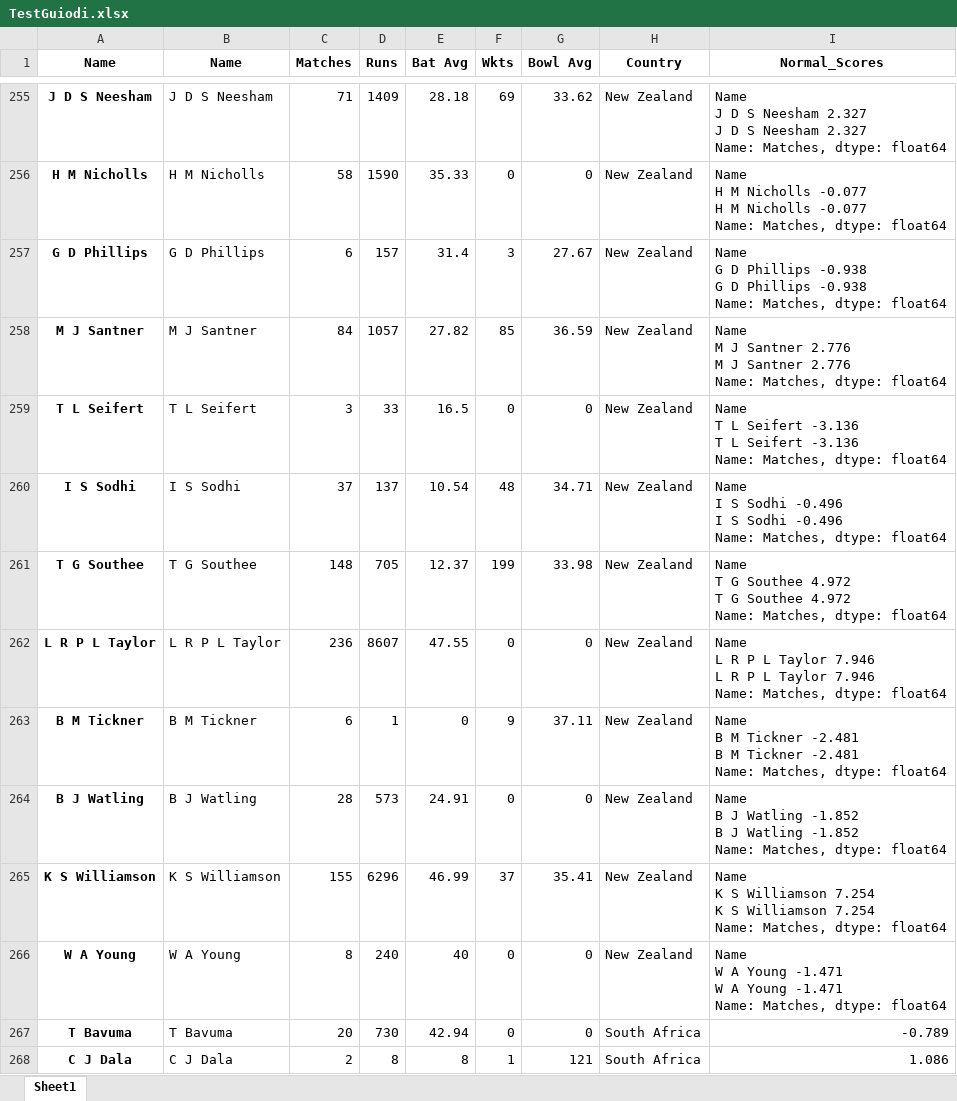
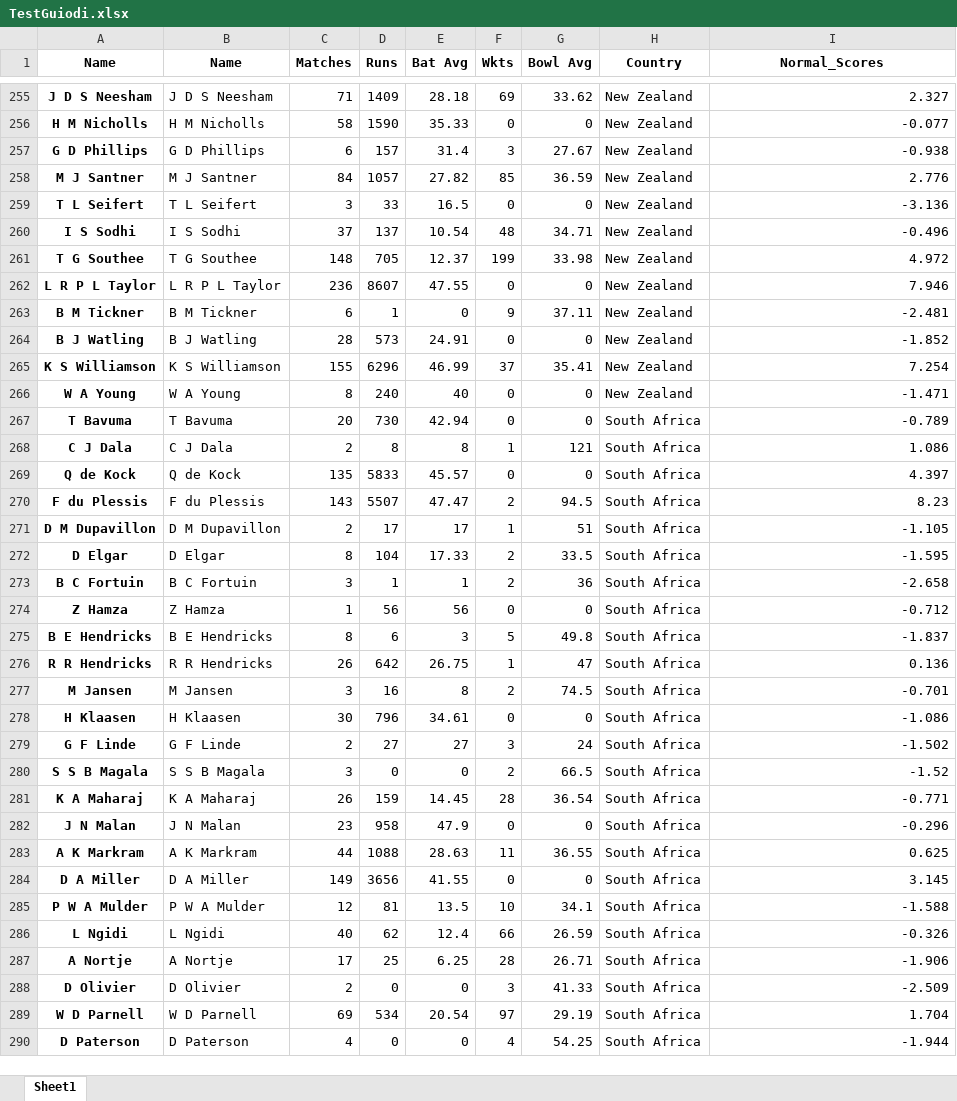
Before and after one commit to Aditya170802/CriCat-Match-Win-Predictor-WebApp, an Excel workbook: masterdatafiles/TestGuiodi.xlsx, sheet Sheet1, drawn as a sheet; only a part is shown, gaps mark what is left out; the shorter side is filled out with more unchanged rows; values as stored, in another font and other column widths than the file's, no borders; ↵ is a line break in a cell; the diff covers the shown part only; the diff names each change by its address in the sheet, - before the commit and + after, or states it on an @@ line.

```diff
--- a/masterdatafiles/TestGuiodi.xlsx (sheet Sheet1)
+++ b/masterdatafiles/TestGuiodi.xlsx (sheet Sheet1)
-I255 (Normal_Scores): Name ↵ J D S Neesham 2.327 ↵ J D S Neesham 2.327 ↵ Name: Matches, dtype: float64
+I255 (Normal_Scores): 2.327
-I256 (Normal_Scores): Name ↵ H M Nicholls -0.077 ↵ H M Nicholls -0.077 ↵ Name: Matches, dtype: float64
+I256 (Normal_Scores): -0.077
-I257 (Normal_Scores): Name ↵ G D Phillips -0.938 ↵ G D Phillips -0.938 ↵ Name: Matches, dtype: float64
+I257 (Normal_Scores): -0.938
-I258 (Normal_Scores): Name ↵ M J Santner 2.776 ↵ M J Santner 2.776 ↵ Name: Matches, dtype: float64
+I258 (Normal_Scores): 2.776
-I259 (Normal_Scores): Name ↵ T L Seifert -3.136 ↵ T L Seifert -3.136 ↵ Name: Matches, dtype: float64
+I259 (Normal_Scores): -3.136
-I260 (Normal_Scores): Name ↵ I S Sodhi -0.496 ↵ I S Sodhi -0.496 ↵ Name: Matches, dtype: float64
+I260 (Normal_Scores): -0.496
-I261 (Normal_Scores): Name ↵ T G Southee 4.972 ↵ T G Southee 4.972 ↵ Name: Matches, dtype: float64
+I261 (Normal_Scores): 4.972
-I262 (Normal_Scores): Name ↵ L R P L Taylor 7.946 ↵ L R P L Taylor 7.946 ↵ Name: Matches, dtype: float64
+I262 (Normal_Scores): 7.946
-I263 (Normal_Scores): Name ↵ B M Tickner -2.481 ↵ B M Tickner -2.481 ↵ Name: Matches, dtype: float64
+I263 (Normal_Scores): -2.481
-I264 (Normal_Scores): Name ↵ B J Watling -1.852 ↵ B J Watling -1.852 ↵ Name: Matches, dtype: float64
+I264 (Normal_Scores): -1.852
-I265 (Normal_Scores): Name ↵ K S Williamson 7.254 ↵ K S Williamson 7.254 ↵ Name: Matches, dtype: float64
+I265 (Normal_Scores): 7.254
-I266 (Normal_Scores): Name ↵ W A Young -1.471 ↵ W A Young -1.471 ↵ Name: Matches, dtype: float64
+I266 (Normal_Scores): -1.471
```
Also changed, not shown: 54 edited cells elsewhere in this sheet, 24 other files.
